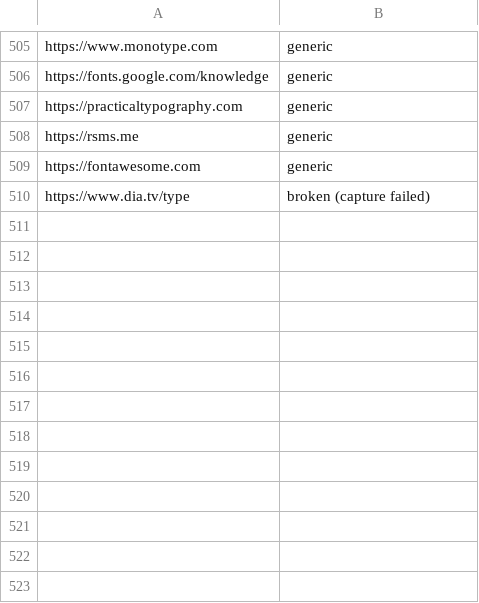
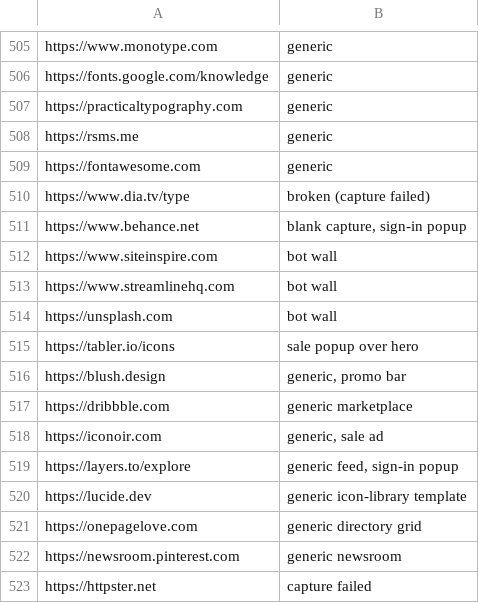
Before and after one commit to rob1-alt/ui-taste, a TSV file: ingest/skipped.tsv, drawn as a sheet; only a part is shown, gaps mark what is left out; the diff names each change by its address in the sheet, - before the commit and + after, or states it on an @@ line.

```diff
--- a/ingest/skipped.tsv
+++ b/ingest/skipped.tsv
+row 511: https://www.behance.net | blank capture, sign-in popup
+row 512: https://www.siteinspire.com | bot wall
+row 513: https://www.streamlinehq.com | bot wall
+row 514: https://unsplash.com | bot wall
+row 515: https://tabler.io/icons | sale popup over hero
+row 516: https://blush.design | generic, promo bar
+row 517: https://dribbble.com | generic marketplace
+row 518: https://iconoir.com | generic, sale ad
+row 519: https://layers.to/explore | generic feed, sign-in popup
+row 520: https://lucide.dev | generic icon-library template
+row 521: https://onepagelove.com | generic directory grid
+row 522: https://newsroom.pinterest.com | generic newsroom
+row 523: https://httpster.net | capture failed
```
Also changed, not shown: 25 other files.
